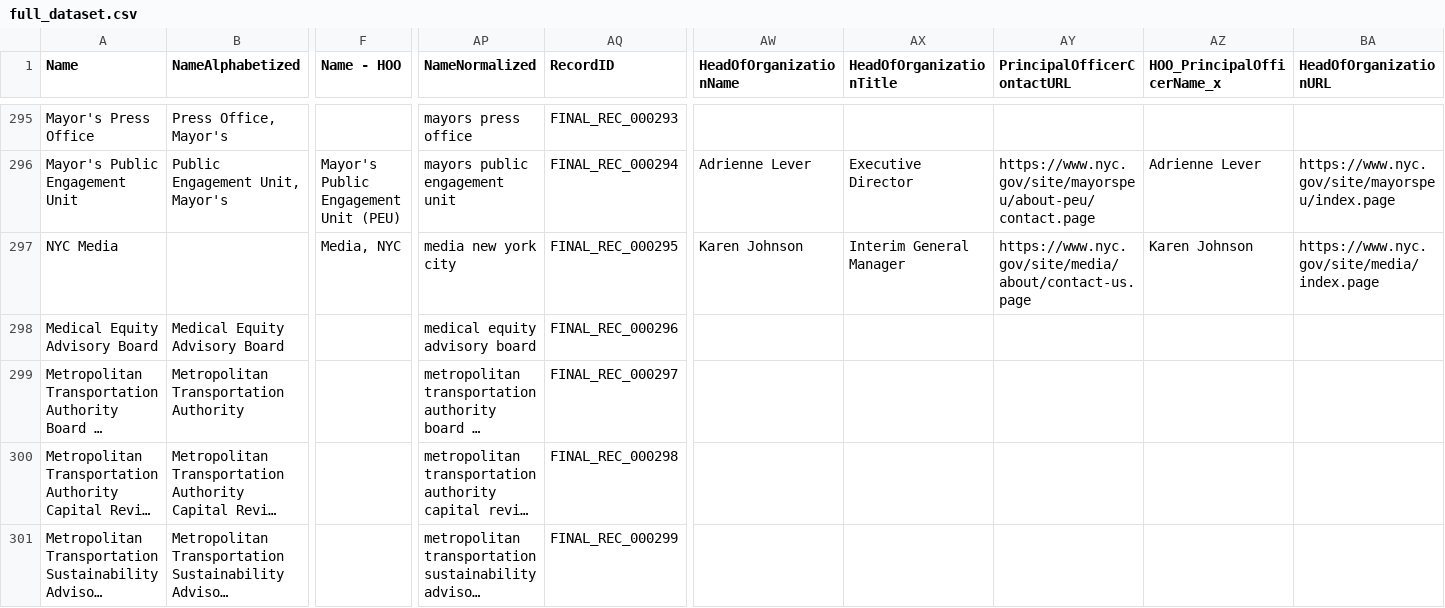
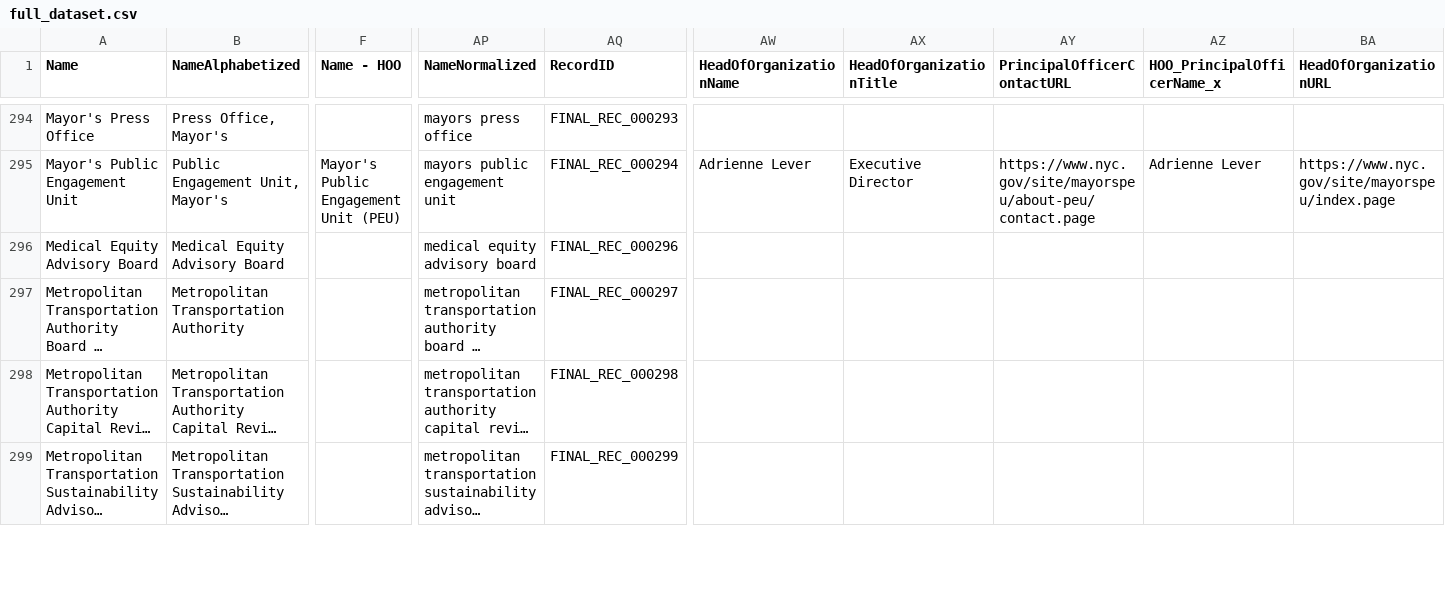
Before and after one commit to MODA-NYC/Agency-Name-Project, a CSV file: data/exports/full_dataset.csv, drawn as a sheet; only a part is shown, gaps mark what is left out; long unchanged cells end in …; rows hold the shown columns only; the diff covers the shown part only; the diff names each change by its address in the sheet, - before the commit and + after, or states it on an @@ line.

```diff
--- a/data/exports/full_dataset.csv
+++ b/data/exports/full_dataset.csv
-row 297: NYC Media |  | Media, NYC | media new york city | FINAL_REC_000295 | Karen Johnson | Interim General Manager | https://www.nyc.gov/site/media/about/contact-us.page | Karen Johnson | https://www.nyc.gov/site/media/index.page
```
Also changed, not shown: 3 removed rows and 59 edited cells elsewhere in this file, data/processed/final_deduplicated_dataset_manual_merged.csv, 1 other file.
